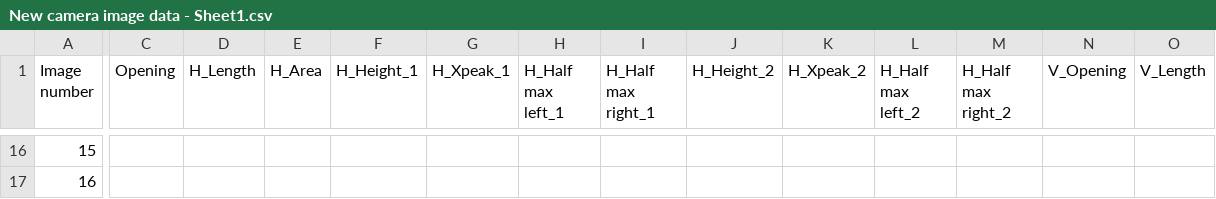
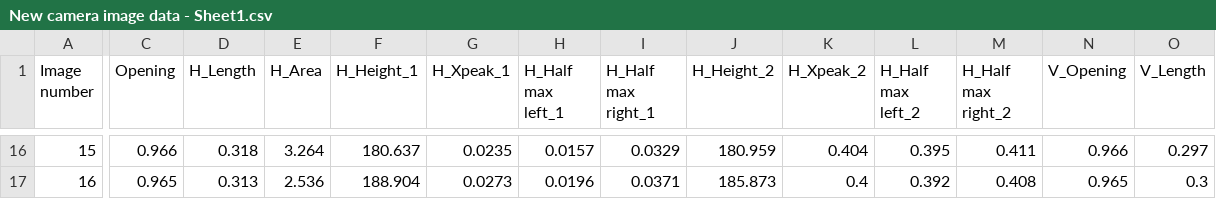
Before and after one commit to stalkingwolf04/LEED_research, a CSV file: New camera image data - Sheet1.csv, drawn as a sheet; only a part is shown, gaps mark what is left out; the diff covers the shown part only; the diff names each change by its address in the sheet, - before the commit and + after, or states it on an @@ line.

```diff
--- a/New camera image data - Sheet1.csv
+++ b/New camera image data - Sheet1.csv
-C16 (Opening): (empty)
+C16 (Opening): 0.966
-D16 (H_Length): (empty)
+D16 (H_Length): 0.318
-E16 (H_Area): (empty)
+E16 (H_Area): 3.264
-F16 (H_Height_1): (empty)
+F16 (H_Height_1): 180.637
-G16 (H_Xpeak_1): (empty)
+G16 (H_Xpeak_1): 0.0235
-H16 (H_Half max left_1): (empty)
+H16 (H_Half max left_1): 0.0157
-I16 (H_Half max right_1): (empty)
+I16 (H_Half max right_1): 0.0329
-J16 (H_Height_2): (empty)
+J16 (H_Height_2): 180.959
-K16 (H_Xpeak_2): (empty)
+K16 (H_Xpeak_2): 0.404
-L16 (H_Half max left_2): (empty)
+L16 (H_Half max left_2): 0.395
-M16 (H_Half max right_2): (empty)
+M16 (H_Half max right_2): 0.411
-N16 (V_Opening): (empty)
+N16 (V_Opening): 0.966
-O16 (V_Length): (empty)
+O16 (V_Length): 0.297
-C17 (Opening): (empty)
+C17 (Opening): 0.965
-D17 (H_Length): (empty)
+D17 (H_Length): 0.313
-E17 (H_Area): (empty)
+E17 (H_Area): 2.536
-F17 (H_Height_1): (empty)
+F17 (H_Height_1): 188.904
-G17 (H_Xpeak_1): (empty)
+G17 (H_Xpeak_1): 0.0273
-H17 (H_Half max left_1): (empty)
+H17 (H_Half max left_1): 0.0196
-I17 (H_Half max right_1): (empty)
+I17 (H_Half max right_1): 0.0371
-J17 (H_Height_2): (empty)
+J17 (H_Height_2): 185.873
-K17 (H_Xpeak_2): (empty)
+K17 (H_Xpeak_2): 0.4
-L17 (H_Half max left_2): (empty)
+L17 (H_Half max left_2): 0.392
-M17 (H_Half max right_2): (empty)
+M17 (H_Half max right_2): 0.408
-N17 (V_Opening): (empty)
+N17 (V_Opening): 0.965
-O17 (V_Length): (empty)
+O17 (V_Length): 0.3
```
Also changed, not shown: 148 edited cells elsewhere in this file.
